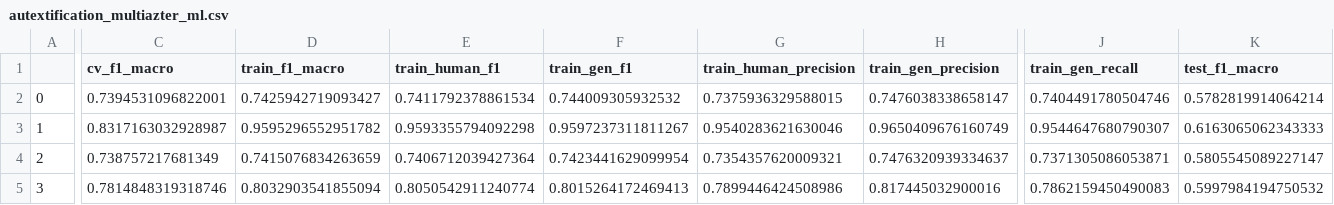
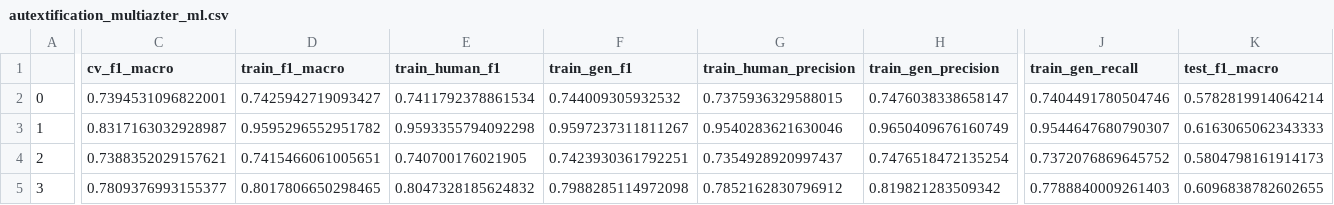
Before and after one commit to echovl/metrix-analysis, a CSV file: results/autextification_multiazter_ml.csv, drawn as a sheet; only a part is shown, gaps mark what is left out; the diff covers the shown part only; the diff names each change by its address in the sheet, - before the commit and + after, or states it on an @@ line.

```diff
--- a/results/autextification_multiazter_ml.csv
+++ b/results/autextification_multiazter_ml.csv
-C4 (cv_f1_macro): 0.738757217681349
+C4 (cv_f1_macro): 0.7388352029157621
-D4 (train_f1_macro): 0.7415076834263659
+D4 (train_f1_macro): 0.7415466061005651
-E4 (train_human_f1): 0.7406712039427364
+E4 (train_human_f1): 0.740700176021905
-F4 (train_gen_f1): 0.7423441629099954
+F4 (train_gen_f1): 0.7423930361792251
-G4 (train_human_precision): 0.7354357620009321
+G4 (train_human_precision): 0.7354928920997437
-H4 (train_gen_precision): 0.7476320939334637
+H4 (train_gen_precision): 0.7476518472135254
-J4 (train_gen_recall): 0.7371305086053871
+J4 (train_gen_recall): 0.7372076869645752
-K4 (test_f1_macro): 0.5805545089227147
+K4 (test_f1_macro): 0.5804798161914173
-C5 (cv_f1_macro): 0.7814848319318746
+C5 (cv_f1_macro): 0.7809376993155377
-D5 (train_f1_macro): 0.8032903541855094
+D5 (train_f1_macro): 0.8017806650298465
-E5 (train_human_f1): 0.8050542911240774
+E5 (train_human_f1): 0.8047328185624832
-F5 (train_gen_f1): 0.8015264172469413
+F5 (train_gen_f1): 0.7988285114972098
-G5 (train_human_precision): 0.7899446424508986
+G5 (train_human_precision): 0.7852162830796912
-H5 (train_gen_precision): 0.817445032900016
+H5 (train_gen_precision): 0.819821283509342
-J5 (train_gen_recall): 0.7862159450490083
+J5 (train_gen_recall): 0.7788840009261403
-K5 (test_f1_macro): 0.5997984194750532
+K5 (test_f1_macro): 0.6096838782602655
```
Also changed, not shown: 19 edited cells elsewhere in this file, results/autextification_coh_metrix_ml.csv, results/autextification_pucp_metrix_ml.csv, 1 other file.
